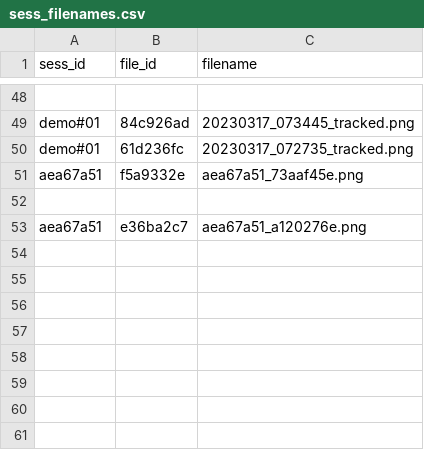
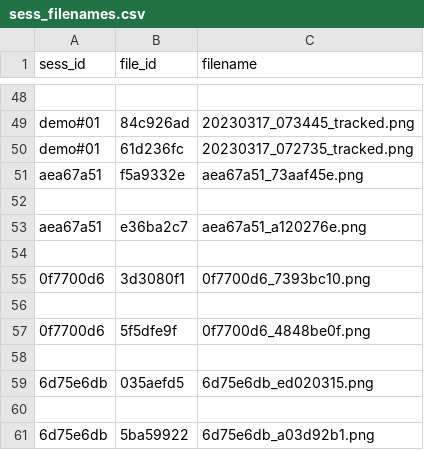
Before and after one commit to YuxiangHao00/link2herresilience, a CSV file: Dev/backend/flaskapp/session_data/sess_filenames.csv, drawn as a sheet; only a part is shown, gaps mark what is left out.

```diff
--- a/Dev/backend/flaskapp/session_data/sess_filenames.csv
+++ b/Dev/backend/flaskapp/session_data/sess_filenames.csv
@@ -53 +53,9 @@ aea67a51,f5a9332e,aea67a51_73aaf45e.png
 aea67a51,e36ba2c7,aea67a51_a120276e.png
+
+0f7700d6,3d3080f1,0f7700d6_7393bc10.png
+
+0f7700d6,5f5dfe9f,0f7700d6_4848be0f.png
+
+6d75e6db,035aefd5,6d75e6db_ed020315.png
+
+6d75e6db,5ba59922,6d75e6db_a03d92b1.png
```
Also changed, not shown: 39 other files.
